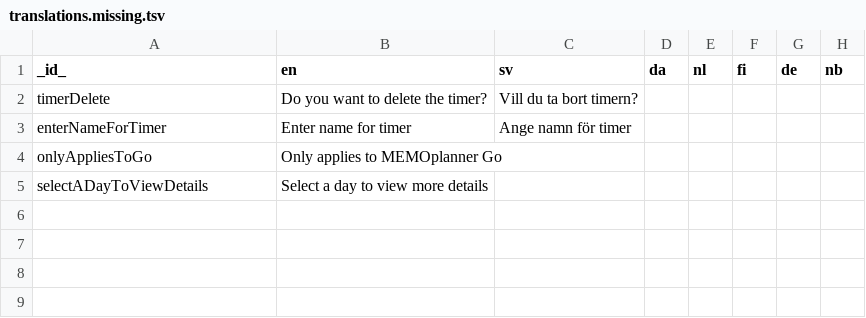
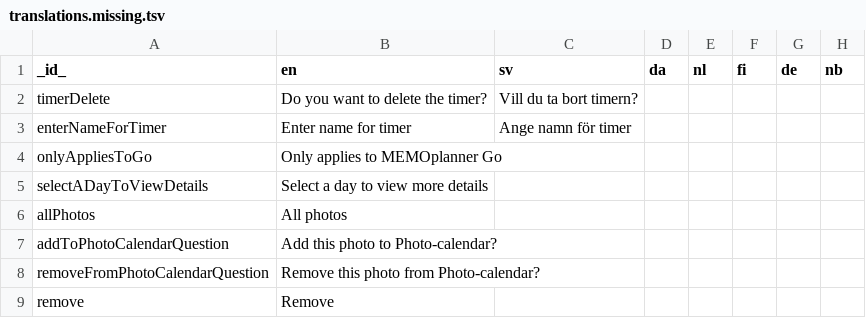
Before and after one commit to abilia/system_settings_editor, a TSV file: lib/i18n/translations.missing.tsv, drawn as a sheet.

Commit message:
Select photo for photo calendar UI

```diff
--- a/lib/i18n/translations.missing.tsv
+++ b/lib/i18n/translations.missing.tsv
@@ -5 +5,5 @@ onlyAppliesToGo	Only applies to MEMOplanner Go
 selectADayToViewDetails	Select a day to view more details
+allPhotos	All photos
+addToPhotoCalendarQuestion	Add this photo to Photo-calendar?
+removeFromPhotoCalendarQuestion	Remove this photo from Photo-calendar?
+remove	Remove
```
Also changed, not shown: lib/i18n/translations.tsv, 14 other files.
